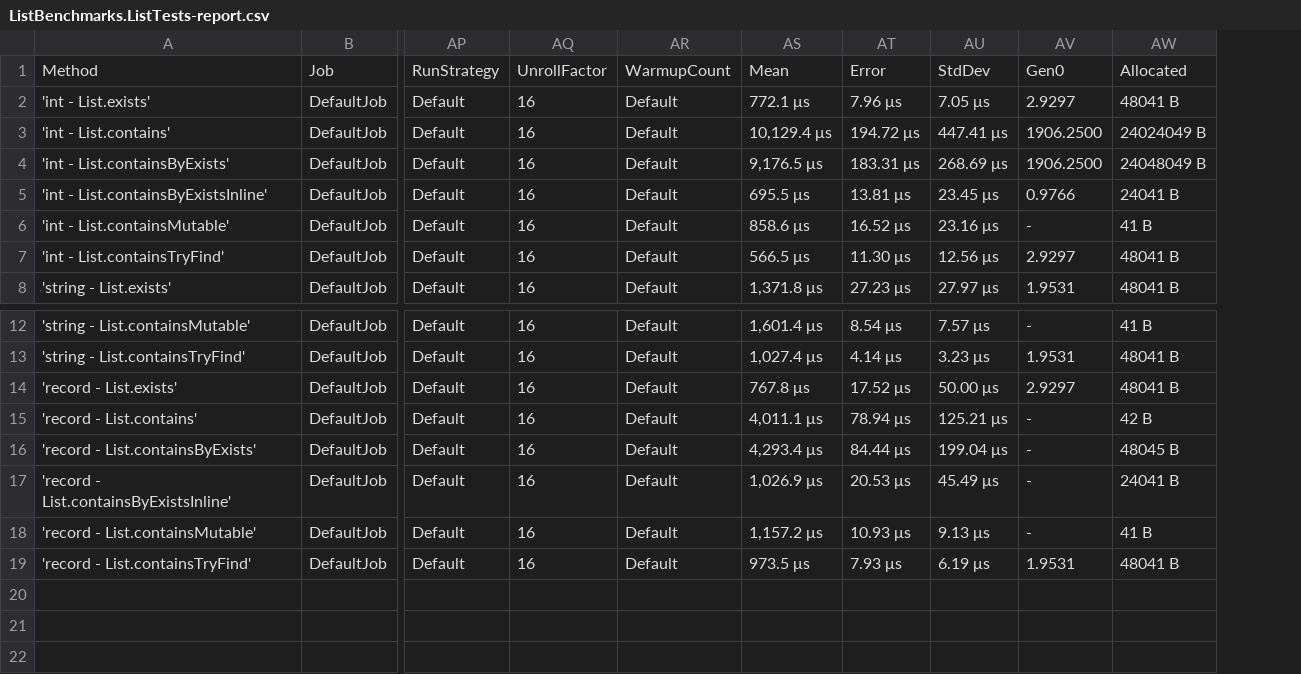
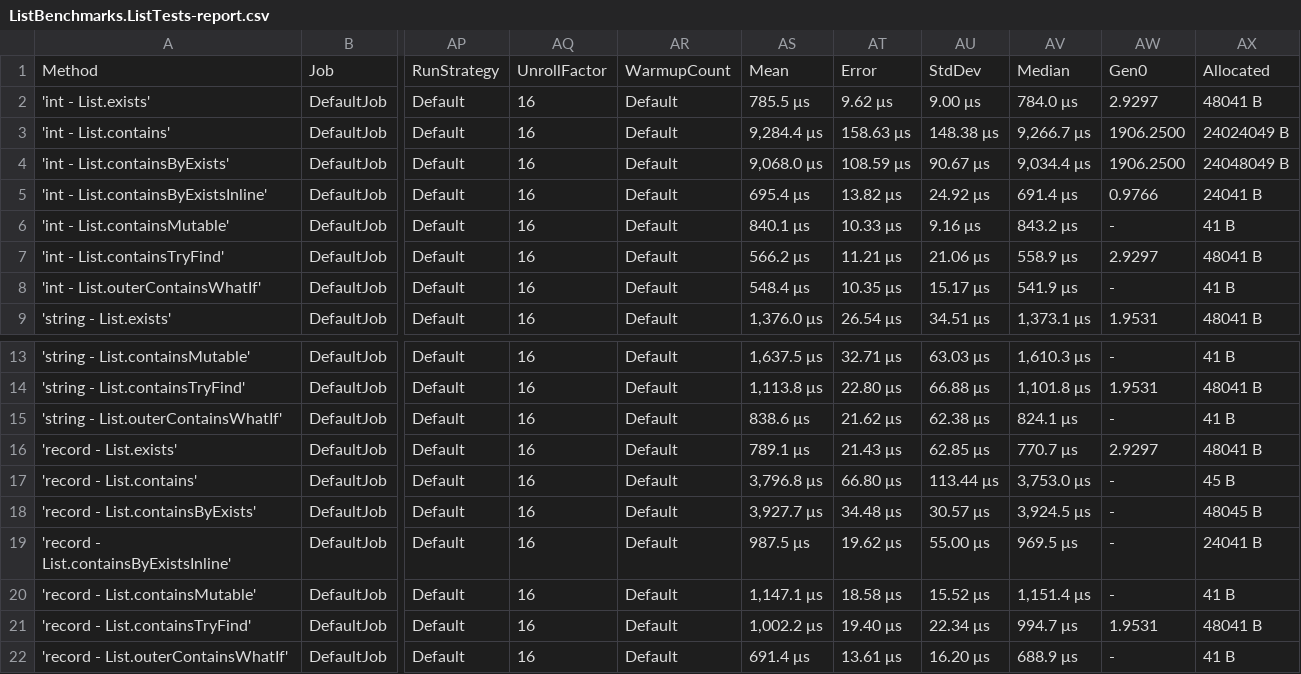
Before and after one commit to jindraivanek/Benchmarks-list-contains, a CSV file: Benchmarks/BenchmarkDotNet.Artifacts/results/ListBenchmarks.ListTests-report.csv, drawn as a sheet; only a part is shown, gaps mark what is left out; removed rows and columns are numbered as before the commit, all else as after; rows hold the shown columns only; the diff names each change by its address in the sheet, - before the commit and + after, or states it on an @@ line.

Commit message:
Add outerContainsWhatIf

```diff
--- a/Benchmarks/BenchmarkDotNet.Artifacts/results/ListBenchmarks.ListTests-report.csv
+++ b/Benchmarks/BenchmarkDotNet.Artifacts/results/ListBenchmarks.ListTests-report.csv
-column AS, rows 1-8: Mean | 772.1 μs | 10,129.4 μs | 9,176.5 μs | 695.5 μs | 858.6 μs | 566.5 μs | 1,371.8 μs; rows 12-19: 1,601.4 μs | 1,027.4 μs | 767.8 μs | 4,011.1 μs | 4,293.4 μs | 1,026.9 μs | 1,157.2 μs | 973.5 μs
-column AT, rows 1-8: Error | 7.96 μs | 194.72 μs | 183.31 μs | 13.81 μs | 16.52 μs | 11.30 μs | 27.23 μs; rows 12-19: 8.54 μs | 4.14 μs | 17.52 μs | 78.94 μs | 84.44 μs | 20.53 μs | 10.93 μs | 7.93 μs
-column AU, rows 1-8: StdDev | 7.05 μs | 447.41 μs | 268.69 μs | 23.45 μs | 23.16 μs | 12.56 μs | 27.97 μs; rows 12-19: 7.57 μs | 3.23 μs | 50.00 μs | 125.21 μs | 199.04 μs | 45.49 μs | 9.13 μs | 6.19 μs
+column AS, rows 1-7: Mean | 785.5 μs | 9,284.4 μs | 9,068.0 μs | 695.4 μs | 840.1 μs | 566.2 μs; row 9: 1,376.0 μs; rows 13-14: 1,637.5 μs | 1,113.8 μs; rows 16-21: 789.1 μs | 3,796.8 μs | 3,927.7 μs | 987.5 μs | 1,147.1 μs | 1,002.2 μs
+column AT, rows 1-7: Error | 9.62 μs | 158.63 μs | 108.59 μs | 13.82 μs | 10.33 μs | 11.21 μs; row 9: 26.54 μs; rows 13-14: 32.71 μs | 22.80 μs; rows 16-21: 21.43 μs | 66.80 μs | 34.48 μs | 19.62 μs | 18.58 μs | 19.40 μs
+column AU, rows 1-7: StdDev | 9.00 μs | 148.38 μs | 90.67 μs | 24.92 μs | 9.16 μs | 21.06 μs; row 9: 34.51 μs; rows 13-14: 63.03 μs | 66.88 μs; rows 16-21: 62.85 μs | 113.44 μs | 30.57 μs | 55.00 μs | 15.52 μs | 22.34 μs
+column AV, rows 1-7: Median | 784.0 μs | 9,266.7 μs | 9,034.4 μs | 691.4 μs | 843.2 μs | 558.9 μs; row 9: 1,373.1 μs; rows 13-14: 1,610.3 μs | 1,101.8 μs; rows 16-21: 770.7 μs | 3,753.0 μs | 3,924.5 μs | 969.5 μs | 1,151.4 μs | 994.7 μs
+row 8: 'int - List.outerContainsWhatIf' | DefaultJob | Default | 16 | Default | 548.4 μs | 10.35 μs | 15.17 μs | 541.9 μs | - | 41 B
+row 15: 'string - List.outerContainsWhatIf' | DefaultJob | Default | 16 | Default | 838.6 μs | 21.62 μs | 62.38 μs | 824.1 μs | - | 41 B
-AX17: 42 B
+AX17: 45 B
+row 22: 'record - List.outerContainsWhatIf' | DefaultJob | Default | 16 | Default | 691.4 μs | 13.61 μs | 16.20 μs | 688.9 μs | - | 41 B
```
Also changed, not shown: 3 other files.
